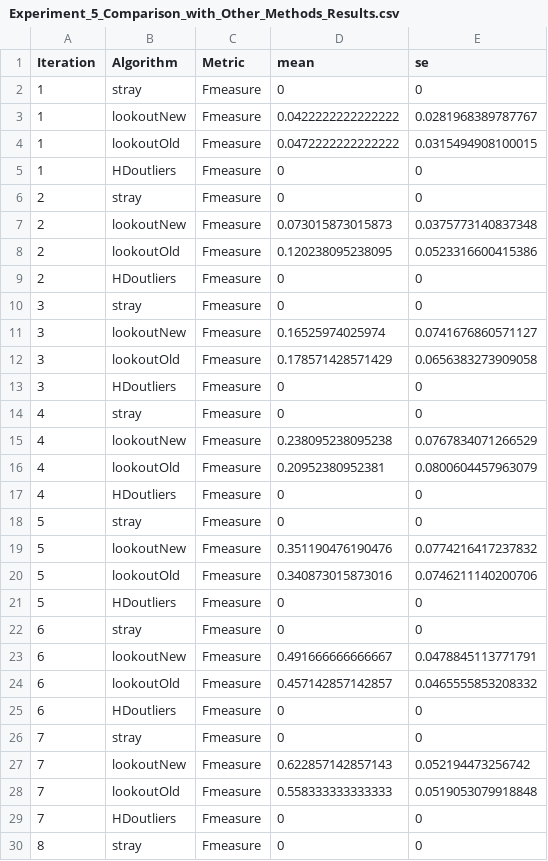
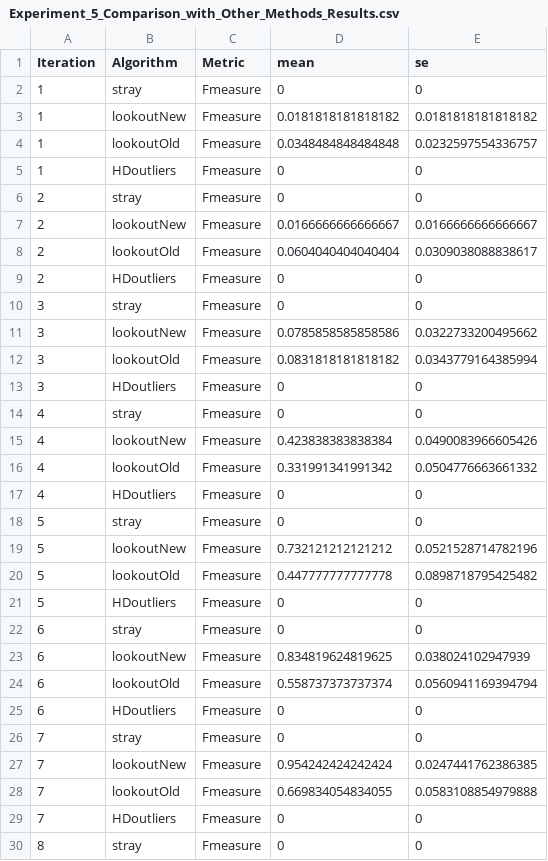
Before and after one commit to robjhyndman/lookout2, a CSV file: Data_Output/Experiment_5_Comparison_with_Other_Methods_Results.csv, drawn as a sheet; only a part is shown; the diff covers the shown part only.

```diff
--- a/Data_Output/Experiment_5_Comparison_with_Other_Methods_Results.csv
+++ b/Data_Output/Experiment_5_Comparison_with_Other_Methods_Results.csv
@@ -2,28 +2,28 @@
 1,"stray","Fmeasure",0,0
-1,"lookoutNew","Fmeasure",0.0422222222222222,0.0281968389787767
-1,"lookoutOld","Fmeasure",0.0472222222222222,0.0315494908100015
+1,"lookoutNew","Fmeasure",0.0181818181818182,0.0181818181818182
+1,"lookoutOld","Fmeasure",0.0348484848484848,0.0232597554336757
 1,"HDoutliers","Fmeasure",0,0
 2,"stray","Fmeasure",0,0
-2,"lookoutNew","Fmeasure",0.073015873015873,0.0375773140837348
-2,"lookoutOld","Fmeasure",0.120238095238095,0.0523316600415386
+2,"lookoutNew","Fmeasure",0.0166666666666667,0.0166666666666667
+2,"lookoutOld","Fmeasure",0.0604040404040404,0.0309038088838617
 2,"HDoutliers","Fmeasure",0,0
 3,"stray","Fmeasure",0,0
-3,"lookoutNew","Fmeasure",0.16525974025974,0.0741676860571127
-3,"lookoutOld","Fmeasure",0.178571428571429,0.0656383273909058
+3,"lookoutNew","Fmeasure",0.0785858585858586,0.0322733200495662
+3,"lookoutOld","Fmeasure",0.0831818181818182,0.0343779164385994
 3,"HDoutliers","Fmeasure",0,0
 4,"stray","Fmeasure",0,0
-4,"lookoutNew","Fmeasure",0.238095238095238,0.0767834071266529
-4,"lookoutOld","Fmeasure",0.20952380952381,0.0800604457963079
+4,"lookoutNew","Fmeasure",0.423838383838384,0.0490083966605426
+4,"lookoutOld","Fmeasure",0.331991341991342,0.0504776663661332
 4,"HDoutliers","Fmeasure",0,0
 5,"stray","Fmeasure",0,0
-5,"lookoutNew","Fmeasure",0.351190476190476,0.0774216417237832
-5,"lookoutOld","Fmeasure",0.340873015873016,0.0746211140200706
+5,"lookoutNew","Fmeasure",0.732121212121212,0.0521528714782196
+5,"lookoutOld","Fmeasure",0.447777777777778,0.0898718795425482
 5,"HDoutliers","Fmeasure",0,0
 6,"stray","Fmeasure",0,0
-6,"lookoutNew","Fmeasure",0.491666666666667,0.0478845113771791
-6,"lookoutOld","Fmeasure",0.457142857142857,0.0465555853208332
+6,"lookoutNew","Fmeasure",0.834819624819625,0.038024102947939
+6,"lookoutOld","Fmeasure",0.558737373737374,0.0560941169394794
 6,"HDoutliers","Fmeasure",0,0
 7,"stray","Fmeasure",0,0
-7,"lookoutNew","Fmeasure",0.622857142857143,0.052194473256742
-7,"lookoutOld","Fmeasure",0.558333333333333,0.0519053079918848
+7,"lookoutNew","Fmeasure",0.954242424242424,0.0247441762386385
+7,"lookoutOld","Fmeasure",0.669834054834055,0.0583108854979888
 7,"HDoutliers","Fmeasure",0,0
```
Also changed, not shown: 144 edited cells elsewhere in this file, Data_Output/Experiment_6_Comparison_with_Other_Methods_Results.csv, Data_Output/Experiment_7_Comparison_with_Other_Methods_Results.csv, 17 other files.
